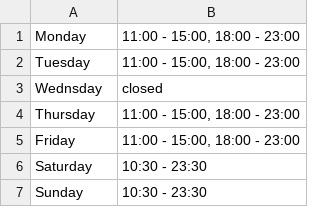
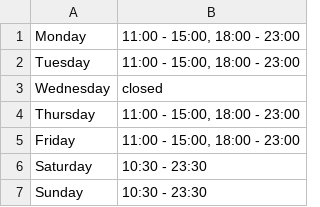
Before and after one commit to frarosset/restaurant-page, a CSV file: src/data/contact-opening-hours.csv, drawn as a sheet.

```diff
--- a/src/data/contact-opening-hours.csv
+++ b/src/data/contact-opening-hours.csv
@@ -2,3 +2,3 @@
 "Tuesday","11:00 - 15:00, 18:00 - 23:00"
-"Wednsday","closed"
+"Wednesday","closed"
 "Thursday","11:00 - 15:00, 18:00 - 23:00"
```
Also changed, not shown: 3 other files.
